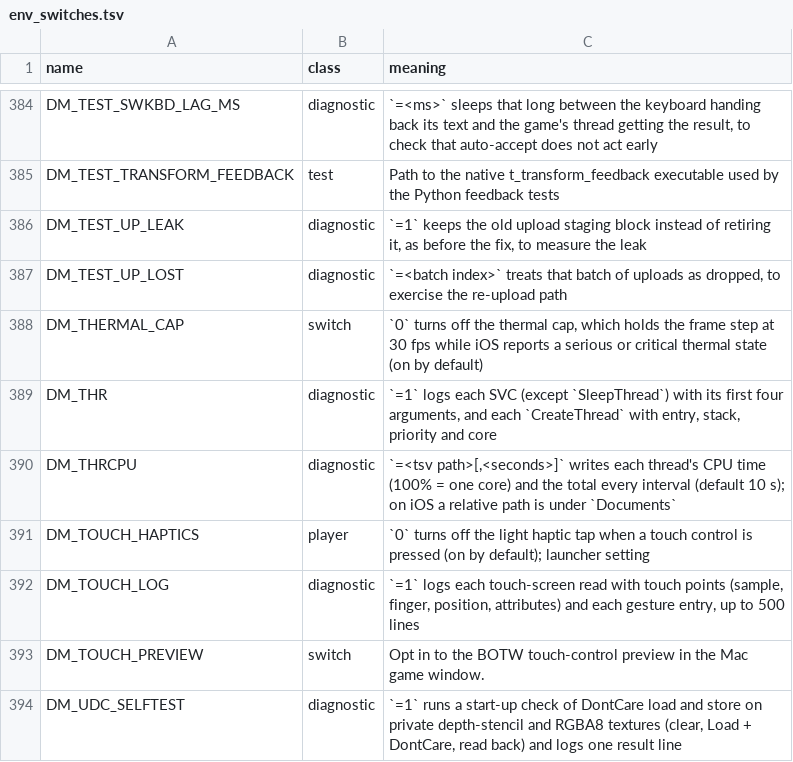
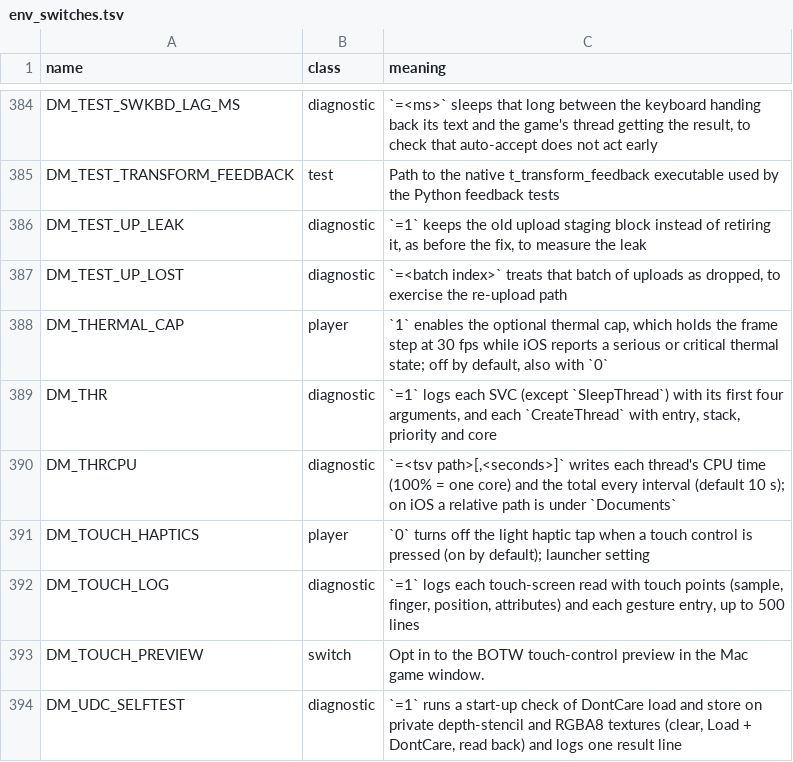
Before and after one commit to devinhurry/nxnative, a TSV file: docs/env_switches.tsv, drawn as a sheet; only a part is shown, gaps mark what is left out.

```diff
--- a/docs/env_switches.tsv
+++ b/docs/env_switches.tsv
@@ -387,3 +387,3 @@ DM_TEST_UP_LEAK	diagnostic	`=1` keeps the old upload staging block instead of re
 DM_TEST_UP_LOST	diagnostic	`=<batch index>` treats that batch of uploads as dropped, to exercise the re-upload path
-DM_THERMAL_CAP	switch	`0` turns off the thermal cap, which holds the frame step at 30 fps while iOS reports a serious or critical thermal state (on by default)
+DM_THERMAL_CAP	player	`1` enables the optional thermal cap, which holds the frame step at 30 fps while iOS reports a serious or critical thermal state; off by default, also with `0`
 DM_THR	diagnostic	`=1` logs each SVC (except `SleepThread`) with its first four arguments, and each `CreateThread` with entry, stack, priority and core
```
Also changed, not shown: dm/games/settings.tsv, 13 other files.
